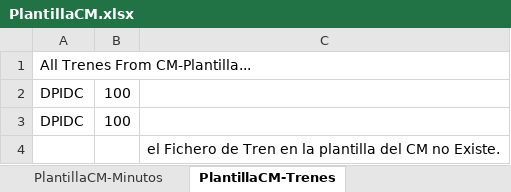
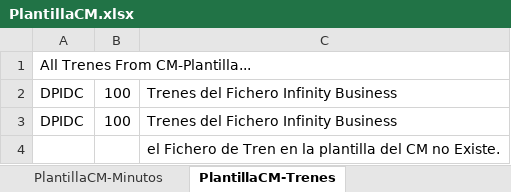
Before and after one commit to ahm22508/Automation_Oferta_And_Anexion_De_Cif_Cases, an Excel workbook: PlantillaCM.xlsx, sheet PlantillaCM-Trenes, drawn as a sheet; values as stored, in another font and other column widths than the file's, no borders; the diff names each change by its address in the sheet, - before the commit and + after, or states it on an @@ line.

```diff
--- a/PlantillaCM.xlsx (sheet PlantillaCM-Trenes)
+++ b/PlantillaCM.xlsx (sheet PlantillaCM-Trenes)
-C2:C3: (empty)
+C2:C3: Trenes del Fichero Infinity Business
```
Also changed, not shown: other sheet tabs, 4 other files.
